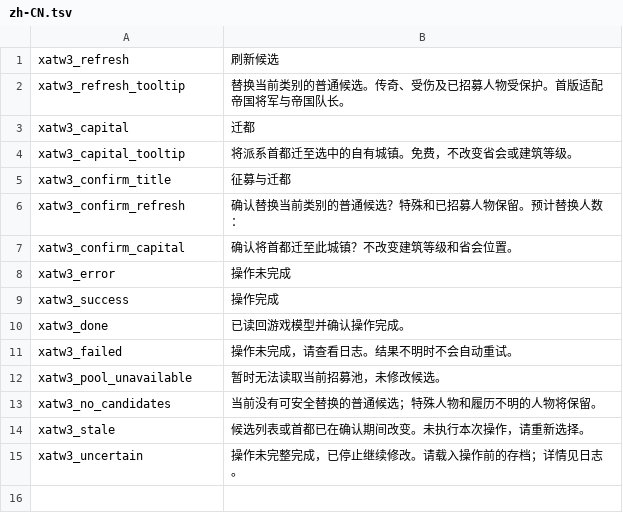
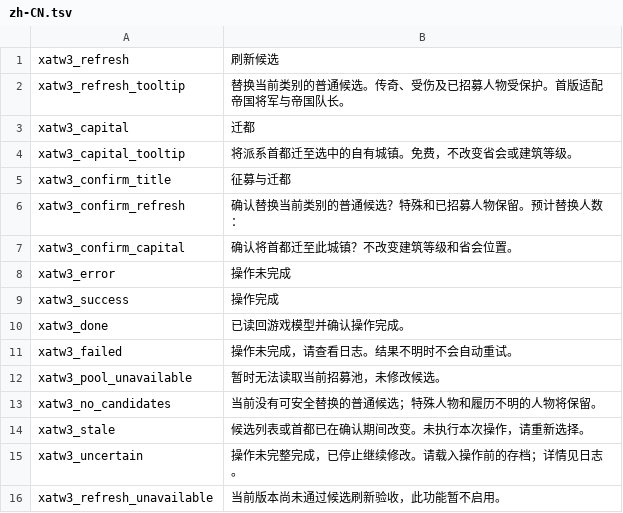
Before and after one commit to XenoAmess/total_war_warhammer_3_dev, a TSV file: localisation/zh-CN.tsv, drawn as a sheet.

```diff
--- a/localisation/zh-CN.tsv
+++ b/localisation/zh-CN.tsv
@@ -15 +15,2 @@ xatw3_stale	候选列表或首都已在确认期间改变。未执行本次操
 xatw3_uncertain	操作未完整完成，已停止继续修改。请载入操作前的存档；详情见日志。
+xatw3_refresh_unavailable	当前版本尚未通过候选刷新验收，此功能暂不启用。
```
Also changed, not shown: localisation/en.tsv, 8 other files.
